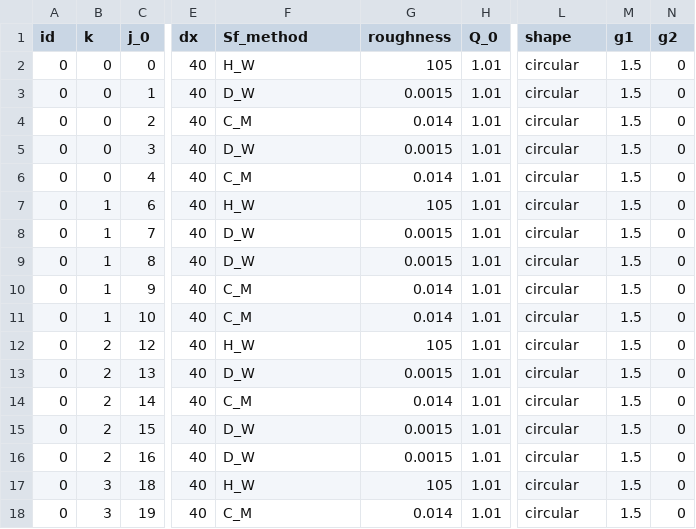
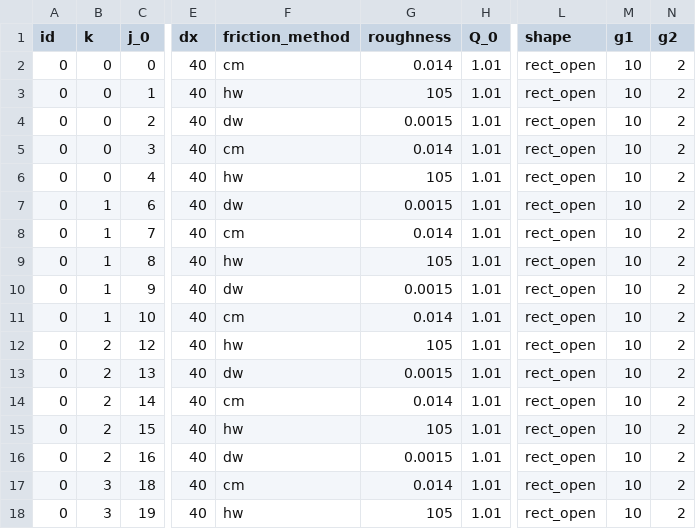
Before and after one commit to mdbartos/pipedream, a CSV file: data/Simple_Test_3_Closed/Model_links.csv, drawn as a sheet; only a part is shown, gaps mark what is left out; the diff covers the shown part only; the diff names each change by its address in the sheet, - before the commit and + after, or states it on an @@ line.

```diff
--- a/data/Simple_Test_3_Closed/Model_links.csv
+++ b/data/Simple_Test_3_Closed/Model_links.csv
-F1: Sf_method
+F1: friction_method
-F2 (friction_method): H_W
+F2 (friction_method): cm
-G2 (roughness): 105
+G2 (roughness): 0.014
-L2:L18 (shape): circular
+L2:L18 (shape): rect_open
-M2:M18 (g1): 1.5
+M2:M18 (g1): 10
-N2:N18 (g2): 0
+N2:N18 (g2): 2
-F3 (friction_method): D_W
+F3 (friction_method): hw
-G3 (roughness): 0.0015
+G3 (roughness): 105
-F4 (friction_method): C_M
+F4 (friction_method): dw
-G4 (roughness): 0.014
+G4 (roughness): 0.0015
-F5 (friction_method): D_W
+F5 (friction_method): cm
-G5 (roughness): 0.0015
+G5 (roughness): 0.014
-F6 (friction_method): C_M
+F6 (friction_method): hw
-G6 (roughness): 0.014
+G6 (roughness): 105
-F7 (friction_method): H_W
+F7 (friction_method): dw
-G7 (roughness): 105
+G7 (roughness): 0.0015
-F8 (friction_method): D_W
+F8 (friction_method): cm
-G8 (roughness): 0.0015
+G8 (roughness): 0.014
-F9 (friction_method): D_W
+F9 (friction_method): hw
-G9 (roughness): 0.0015
+G9 (roughness): 105
-F10 (friction_method): C_M
+F10 (friction_method): dw
-G10 (roughness): 0.014
+G10 (roughness): 0.0015
-F11 (friction_method): C_M
+F11 (friction_method): cm
-F12 (friction_method): H_W
+F12 (friction_method): hw
-F13 (friction_method): D_W
+F13 (friction_method): dw
-F14 (friction_method): C_M
+F14 (friction_method): cm
-F15 (friction_method): D_W
+F15 (friction_method): hw
-G15 (roughness): 0.0015
+G15 (roughness): 105
-F16 (friction_method): D_W
+F16 (friction_method): dw
-F17 (friction_method): H_W
+F17 (friction_method): cm
-G17 (roughness): 105
+G17 (roughness): 0.014
-F18 (friction_method): C_M
+F18 (friction_method): hw
-G18 (roughness): 0.014
+G18 (roughness): 105
```
Also changed, not shown: 56 edited cells elsewhere in this file, data/Simple_Test_3_Open/Model_links.csv, 4 other files.
